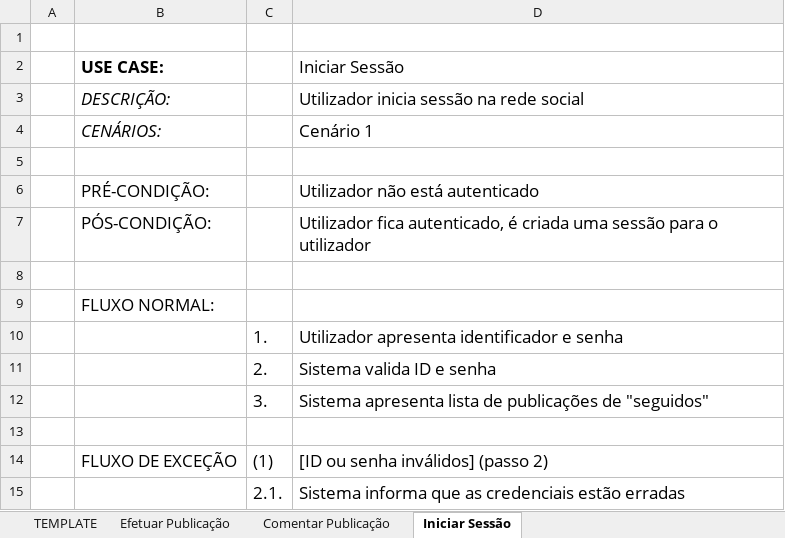
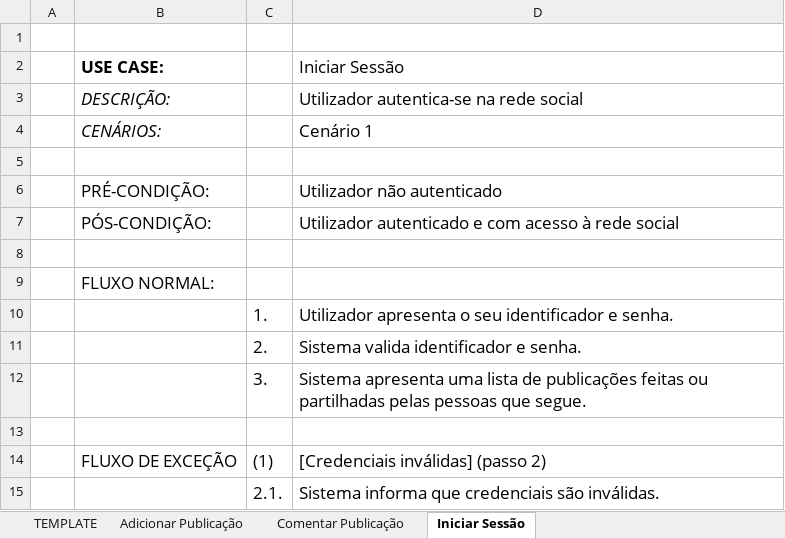
Before and after one commit to eduardo106919/DSS, an Excel workbook: fichas/ficha-03/RedeSocial.xlsx, sheet Iniciar Sessão, drawn as a sheet; values as stored, in another font and other column widths than the file's, no borders; charts and pictures not drawn; the diff names each change by its address in the sheet, - before the commit and + after, or states it on an @@ line.

Commit message:
improved Rede Social exercise from worksheet 03

```diff
--- a/fichas/ficha-03/RedeSocial.xlsx (sheet Iniciar Sessão)
+++ b/fichas/ficha-03/RedeSocial.xlsx (sheet Iniciar Sessão)
-sheet tab: Efetuar Publicação
+sheet tab: Adicionar Publicação
-D3 (Iniciar Sessão): Utilizador inicia sessão na rede social
+D3 (Iniciar Sessão): Utilizador autentica-se na rede social
-D6 (Iniciar Sessão): Utilizador não está autenticado
+D6 (Iniciar Sessão): Utilizador não autenticado
-D7 (Iniciar Sessão): Utilizador fica autenticado, é criada uma sessão para o utilizador
+D7 (Iniciar Sessão): Utilizador autenticado e com acesso à rede social
-D10 (Iniciar Sessão): Utilizador apresenta identificador e senha
+D10 (Iniciar Sessão): Utilizador apresenta o seu identificador e senha.
-D11 (Iniciar Sessão): Sistema valida ID e senha
+D11 (Iniciar Sessão): Sistema valida identificador e senha.
-D12 (Iniciar Sessão): Sistema apresenta lista de publicações de "seguidos"
+D12 (Iniciar Sessão): Sistema apresenta uma lista de publicações feitas ou partilhadas pelas pessoas que segue.
-D14 (Iniciar Sessão): [ID ou senha inválidos] (passo 2)
+D14 (Iniciar Sessão): [Credenciais inválidas] (passo 2)
-D15 (Iniciar Sessão): …informa que as credenciais estão erradas
+D15 (Iniciar Sessão): …informa que credenciais são inválidas.
```
Also changed, not shown: sheet Comentar Publicação, sheet Adicionar Publicação, 1 other file.
